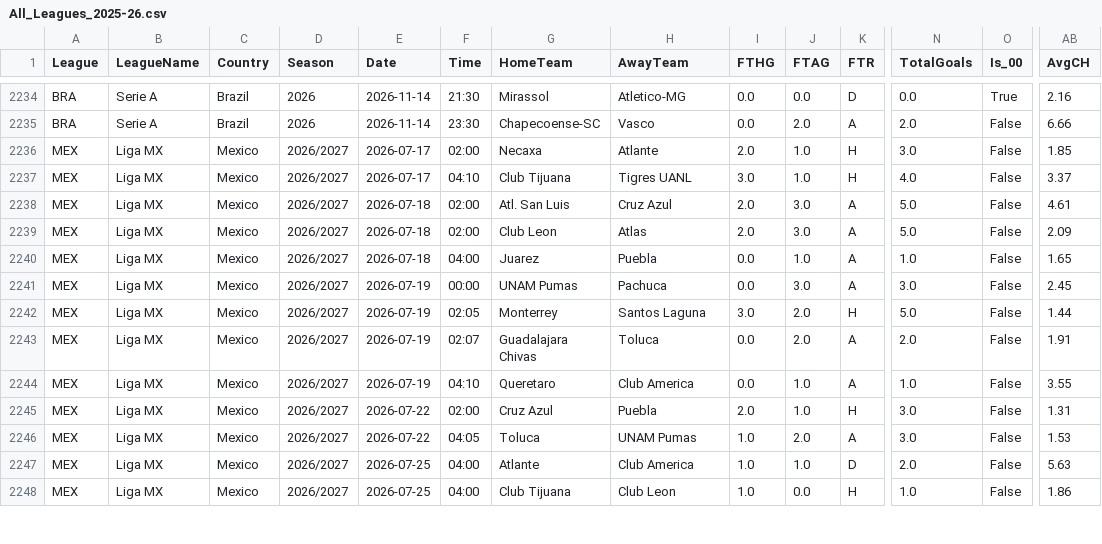
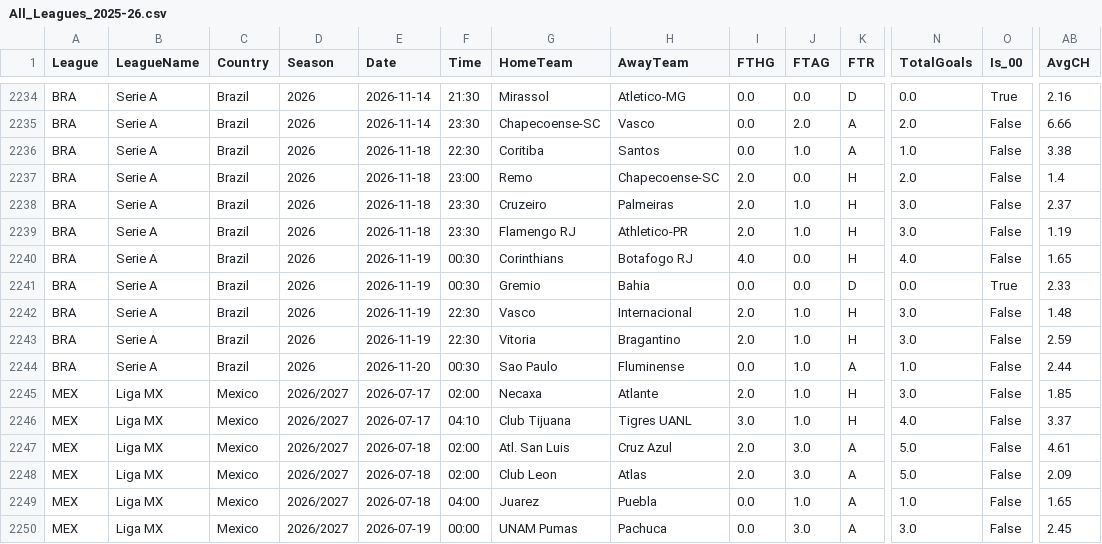
Before and after one commit to sjgd06-collab/Deryball, a CSV file: data/All_Leagues_2025-26.csv, drawn as a sheet; only a part is shown, gaps mark what is left out; the shorter side is filled out with more unchanged rows; rows hold the shown columns only; the diff names each change by its address in the sheet, - before the commit and + after, or states it on an @@ line.

```diff
--- a/data/All_Leagues_2025-26.csv
+++ b/data/All_Leagues_2025-26.csv
+row 2236: BRA | Serie A | Brazil | 2026 | 2026-11-18 | 22:30 | Coritiba | Santos | 0.0 | 1.0 | A | 1.0 | False | 3.38
+row 2237: BRA | Serie A | Brazil | 2026 | 2026-11-18 | 23:00 | Remo | Chapecoense-SC | 2.0 | 0.0 | H | 2.0 | False | 1.4
+row 2238: BRA | Serie A | Brazil | 2026 | 2026-11-18 | 23:30 | Cruzeiro | Palmeiras | 2.0 | 1.0 | H | 3.0 | False | 2.37
+row 2239: BRA | Serie A | Brazil | 2026 | 2026-11-18 | 23:30 | Flamengo RJ | Athletico-PR | 2.0 | 1.0 | H | 3.0 | False | 1.19
+row 2240: BRA | Serie A | Brazil | 2026 | 2026-11-19 | 00:30 | Corinthians | Botafogo RJ | 4.0 | 0.0 | H | 4.0 | False | 1.65
+row 2241: BRA | Serie A | Brazil | 2026 | 2026-11-19 | 00:30 | Gremio | Bahia | 0.0 | 0.0 | D | 0.0 | True | 2.33
+row 2242: BRA | Serie A | Brazil | 2026 | 2026-11-19 | 22:30 | Vasco | Internacional | 2.0 | 1.0 | H | 3.0 | False | 1.48
+row 2243: BRA | Serie A | Brazil | 2026 | 2026-11-19 | 22:30 | Vitoria | Bragantino | 2.0 | 1.0 | H | 3.0 | False | 2.59
+row 2244: BRA | Serie A | Brazil | 2026 | 2026-11-20 | 00:30 | Sao Paulo | Fluminense | 0.0 | 1.0 | A | 1.0 | False | 2.44
```
